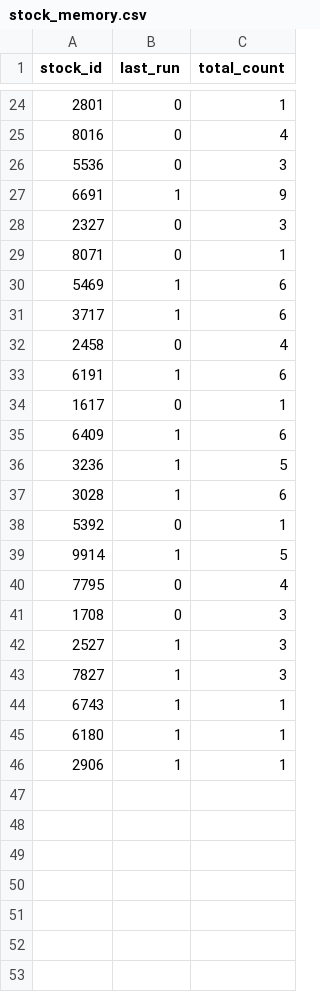
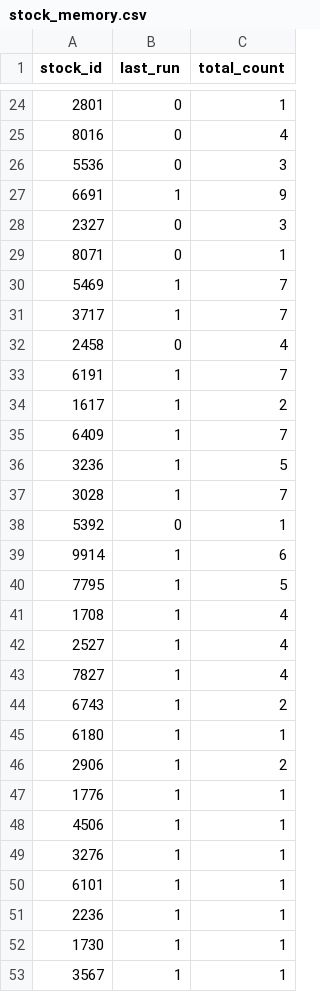
Before and after one commit to littlemaomao2011-prog/taiwan-stock-radar, a CSV file: stock_memory.csv, drawn as a sheet; only a part is shown, gaps mark what is left out; the diff covers the shown part only.

```diff
--- a/stock_memory.csv
+++ b/stock_memory.csv
@@ -29,18 +29,25 @@ stock_id,last_run,total_count
 8071,0,1
-5469,1,6
-3717,1,6
+5469,1,7
+3717,1,7
 2458,0,4
-6191,1,6
-1617,0,1
-6409,1,6
+6191,1,7
+1617,1,2
+6409,1,7
 3236,1,5
-3028,1,6
+3028,1,7
 5392,0,1
-9914,1,5
-7795,0,4
-1708,0,3
-2527,1,3
-7827,1,3
-6743,1,1
+9914,1,6
+7795,1,5
+1708,1,4
+2527,1,4
+7827,1,4
+6743,1,2
 6180,1,1
-2906,1,1
+2906,1,2
+1776,1,1
+4506,1,1
+3276,1,1
+6101,1,1
+2236,1,1
+1730,1,1
+3567,1,1
```
Also changed, not shown: 1 edited cell elsewhere in this file, 1 other file.
